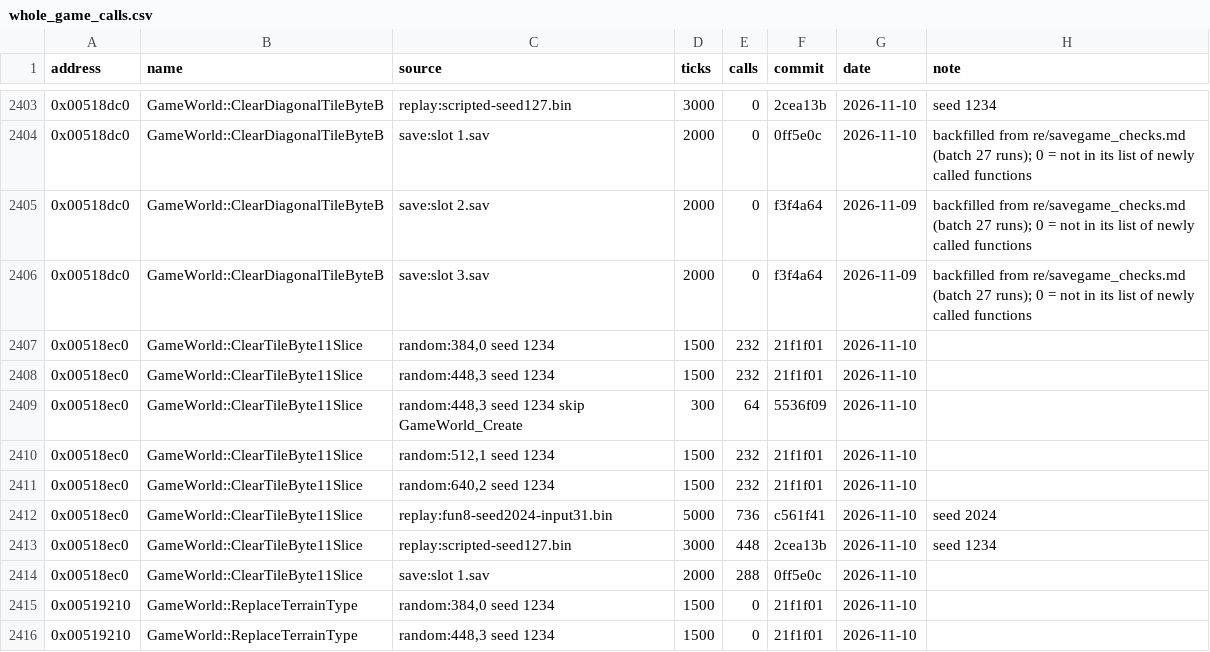
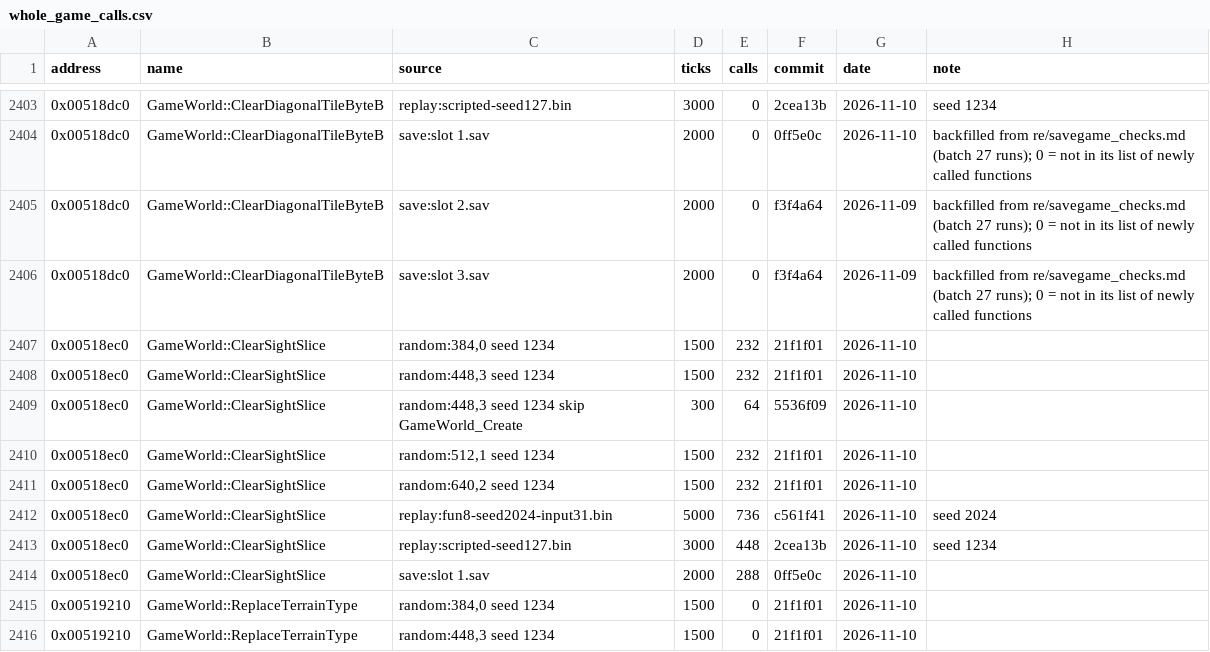
Before and after one commit to OptimusCrime/s3u-reverse, a CSV file: re/whole_game_calls.csv, drawn as a sheet; only a part is shown, gaps mark what is left out.

```diff
--- a/re/whole_game_calls.csv
+++ b/re/whole_game_calls.csv
@@ -2406,10 +2406,10 @@ address,name,source,ticks,calls,commit,date,note
 0x00518dc0,GameWorld::ClearDiagonalTileByteB,save:slot 3.sav,2000,0,f3f4a64,2026-11-09,backfilled from re/savegame_checks.md (batch 27 runs); 0 = not in its list of newly called functions
-0x00518ec0,GameWorld::ClearTileByte11Slice,"random:384,0 seed 1234",1500,232,21f1f01,2026-11-10,
-0x00518ec0,GameWorld::ClearTileByte11Slice,"random:448,3 seed 1234",1500,232,21f1f01,2026-11-10,
-0x00518ec0,GameWorld::ClearTileByte11Slice,"random:448,3 seed 1234 skip GameWorld_Create",300,64,5536f09,2026-11-10,
-0x00518ec0,GameWorld::ClearTileByte11Slice,"random:512,1 seed 1234",1500,232,21f1f01,2026-11-10,
-0x00518ec0,GameWorld::ClearTileByte11Slice,"random:640,2 seed 1234",1500,232,21f1f01,2026-11-10,
-0x00518ec0,GameWorld::ClearTileByte11Slice,replay:fun8-seed2024-input31.bin,5000,736,c561f41,2026-11-10,seed 2024
-0x00518ec0,GameWorld::ClearTileByte11Slice,replay:scripted-seed127.bin,3000,448,2cea13b,2026-11-10,seed 1234
-0x00518ec0,GameWorld::ClearTileByte11Slice,save:slot 1.sav,2000,288,0ff5e0c,2026-11-10,
+0x00518ec0,GameWorld::ClearSightSlice,"random:384,0 seed 1234",1500,232,21f1f01,2026-11-10,
+0x00518ec0,GameWorld::ClearSightSlice,"random:448,3 seed 1234",1500,232,21f1f01,2026-11-10,
+0x00518ec0,GameWorld::ClearSightSlice,"random:448,3 seed 1234 skip GameWorld_Create",300,64,5536f09,2026-11-10,
+0x00518ec0,GameWorld::ClearSightSlice,"random:512,1 seed 1234",1500,232,21f1f01,2026-11-10,
+0x00518ec0,GameWorld::ClearSightSlice,"random:640,2 seed 1234",1500,232,21f1f01,2026-11-10,
+0x00518ec0,GameWorld::ClearSightSlice,replay:fun8-seed2024-input31.bin,5000,736,c561f41,2026-11-10,seed 2024
+0x00518ec0,GameWorld::ClearSightSlice,replay:scripted-seed127.bin,3000,448,2cea13b,2026-11-10,seed 1234
+0x00518ec0,GameWorld::ClearSightSlice,save:slot 1.sav,2000,288,0ff5e0c,2026-11-10,
 0x00519210,GameWorld::ReplaceTerrainType,"random:384,0 seed 1234",1500,0,21f1f01,2026-11-10,
```
Also changed, not shown: 20 other files.
